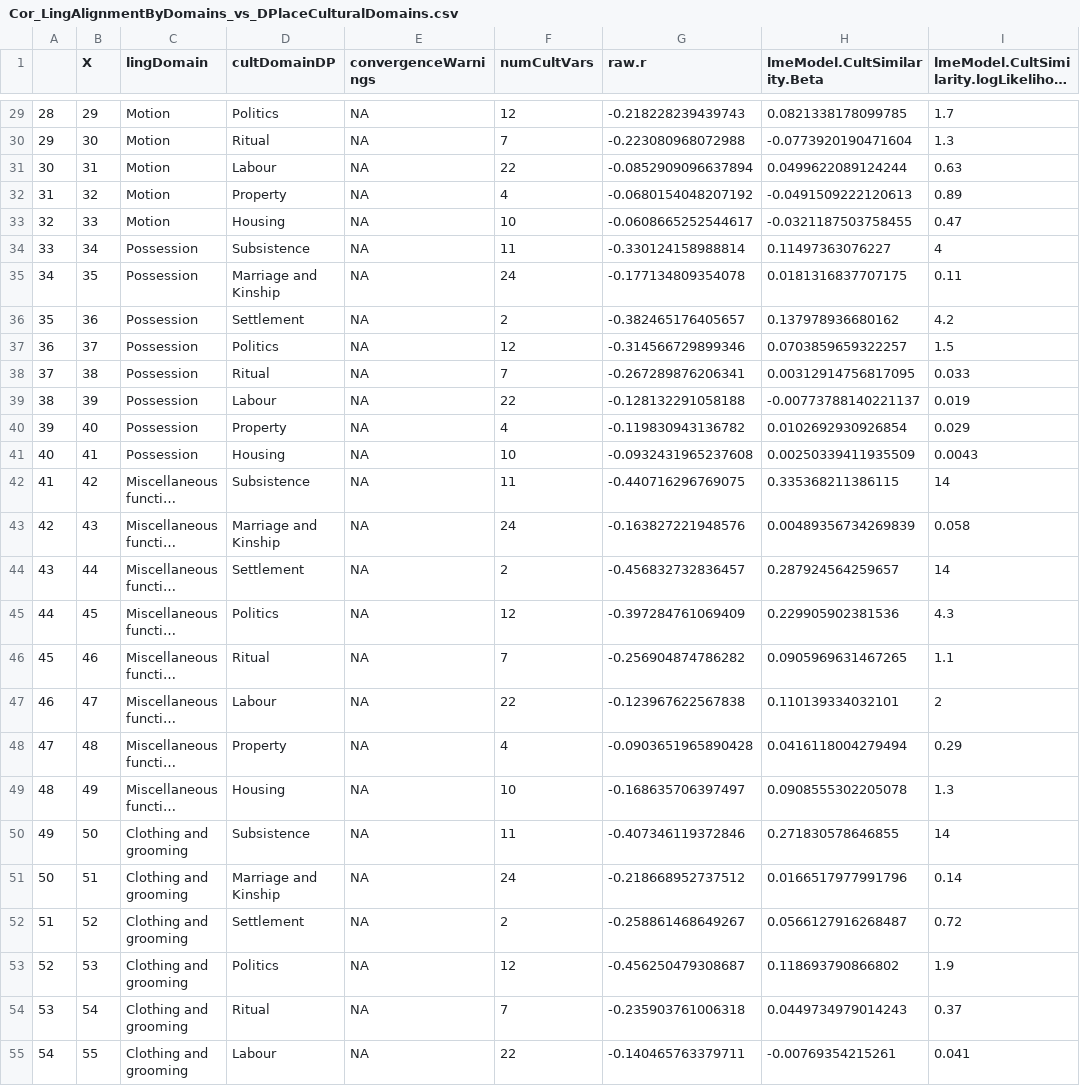
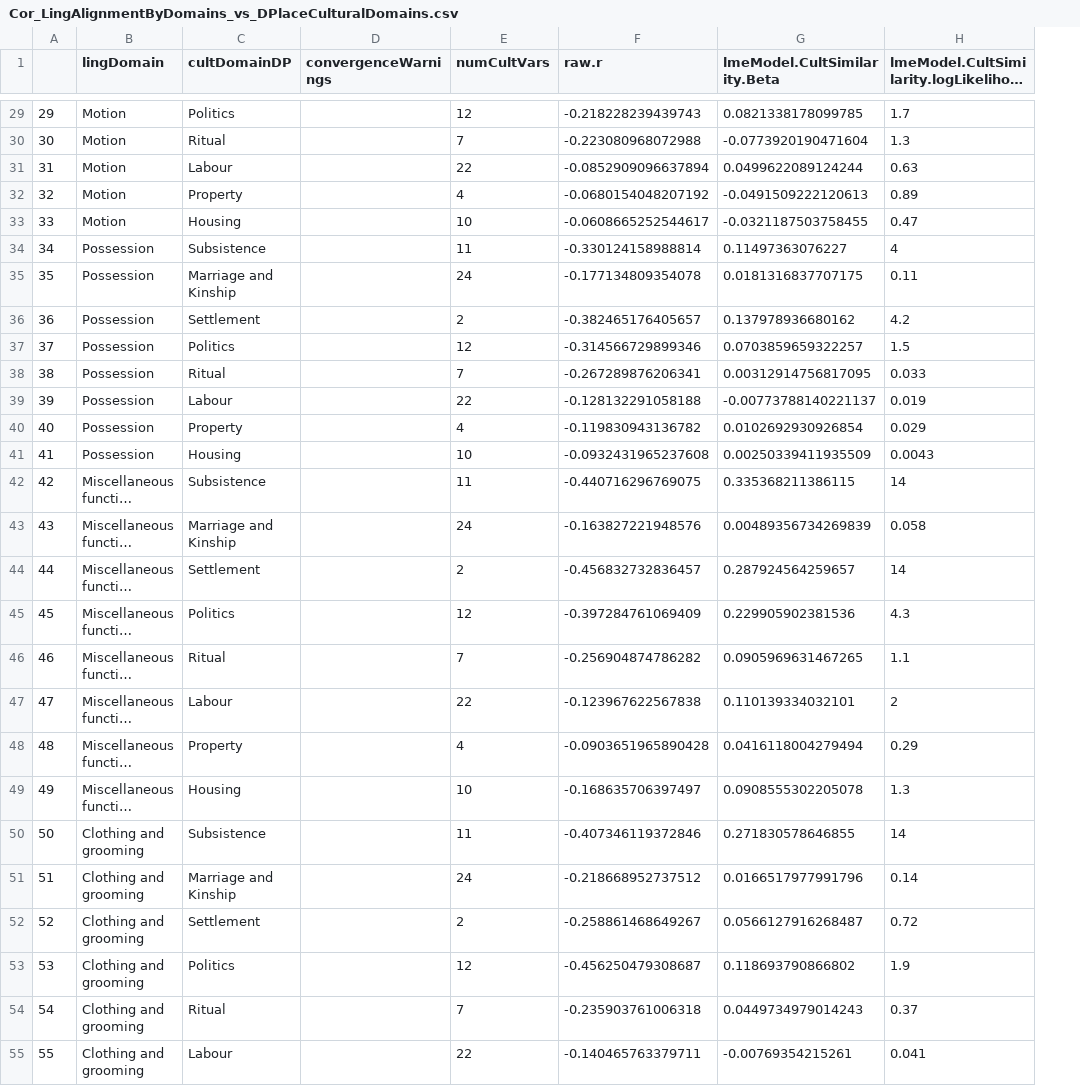
Before and after one commit to seannyD/ImputeEACulturalDifferences, a CSV file: results/stats/wikipedia-main/Cor_LingAlignmentByDomains_vs_DPlaceCulturalDomains.csv, drawn as a sheet; only a part is shown, gaps mark what is left out; long unchanged cells end in …; removed rows and columns are numbered as before the commit, all else as after; the diff covers the shown part only; the diff names each change by its address in the sheet, - before the commit and + after, or states it on an @@ line.

```diff
--- a/results/stats/wikipedia-main/Cor_LingAlignmentByDomains_vs_DPlaceCulturalDomains.csv
+++ b/results/stats/wikipedia-main/Cor_LingAlignmentByDomains_vs_DPlaceCulturalDomains.csv
-column B (X), rows 29-55: 29 | 30 | 31 | 32 | 33 | 34 | 35 | 36 | 37 | 38 | 39 | 40 | 41 | 42 | 43 | 44 | 45 | 46 | 47 | 48 | 49 | 50 | 51 | 52 | 53 | 54 | 55
@@ column A renumbered from row 2 down @@
-D29:D55 (convergenceWarnings): NA
+D29:D55 (convergenceWarnings): (empty)
```
Also changed, not shown: 141 edited cells elsewhere in this file, results/stats/wikipedia-main/Cor_LingAlignmentByDomains_vs_HistoricalAndGeographicalDistance.csv, 37 other files.
